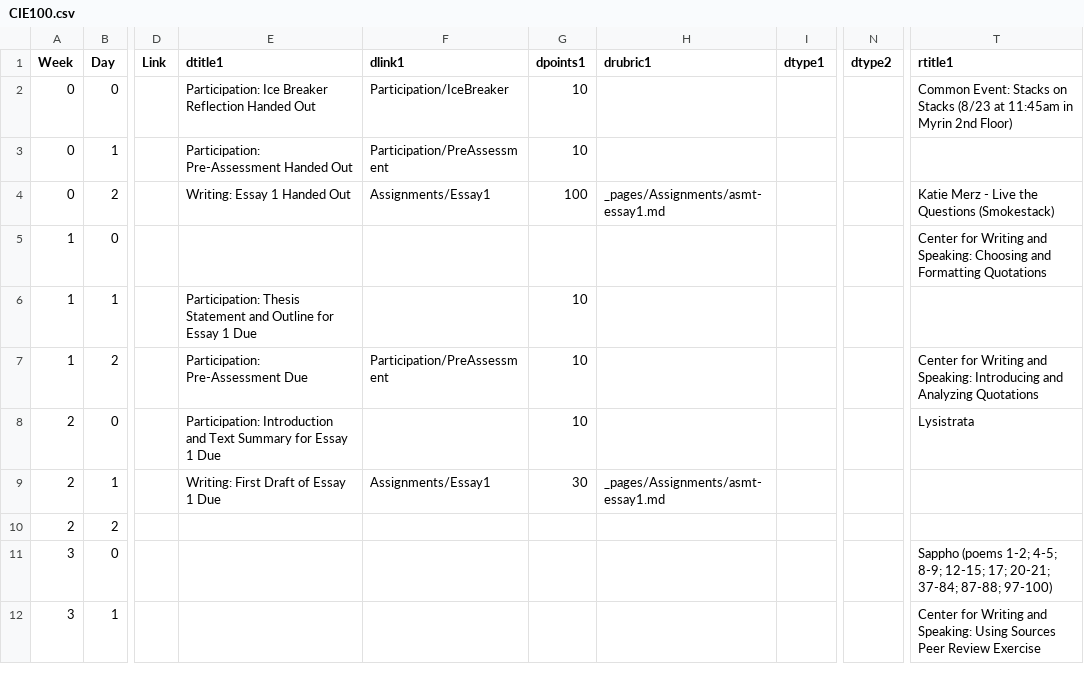
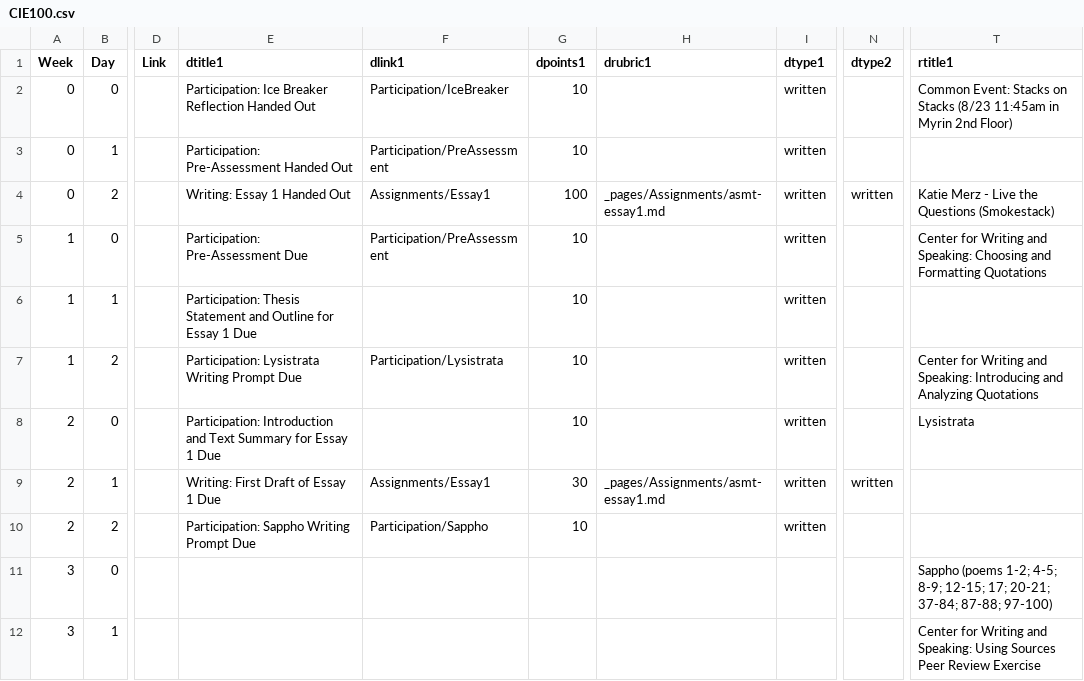
Before and after one commit to BillJr99/Ursinus-CIE100-Fall2026, a CSV file: _pages/CIE100.csv, drawn as a sheet; only a part is shown, gaps mark what is left out; the diff covers the shown part only; the diff names each change by its address in the sheet, - before the commit and + after, or states it on an @@ line.

Commit message:
Text writing prompts

```diff
--- a/_pages/CIE100.csv
+++ b/_pages/CIE100.csv
-I2:I10 (dtype1): (empty)
+I2:I10 (dtype1): written
-T2 (rtitle1): …Stacks (8/23 at 11:45am in…
+T2 (rtitle1): …Stacks (8/23 11:45am in…
-N4 (dtype2): (empty)
+N4 (dtype2): written
-E5 (dtitle1): (empty)
+E5 (dtitle1): Participation: Pre-Assessment Due
-F5 (dlink1): (empty)
+F5 (dlink1): Participation/PreAssessment
-G5 (dpoints1): (empty)
+G5 (dpoints1): 10
-E7 (dtitle1): Participation: Pre-Assessment Due
+E7 (dtitle1): Participation: Lysistrata Writing Prompt Due
-F7 (dlink1): Participation/PreAssessment
+F7 (dlink1): Participation/Lysistrata
-N9 (dtype2): (empty)
+N9 (dtype2): written
-E10 (dtitle1): (empty)
+E10 (dtitle1): Participation: Sappho Writing Prompt Due
-F10 (dlink1): (empty)
+F10 (dlink1): Participation/Sappho
-G10 (dpoints1): (empty)
+G10 (dpoints1): 10
```
Also changed, not shown: 59 edited cells elsewhere in this file, 12 other files.
